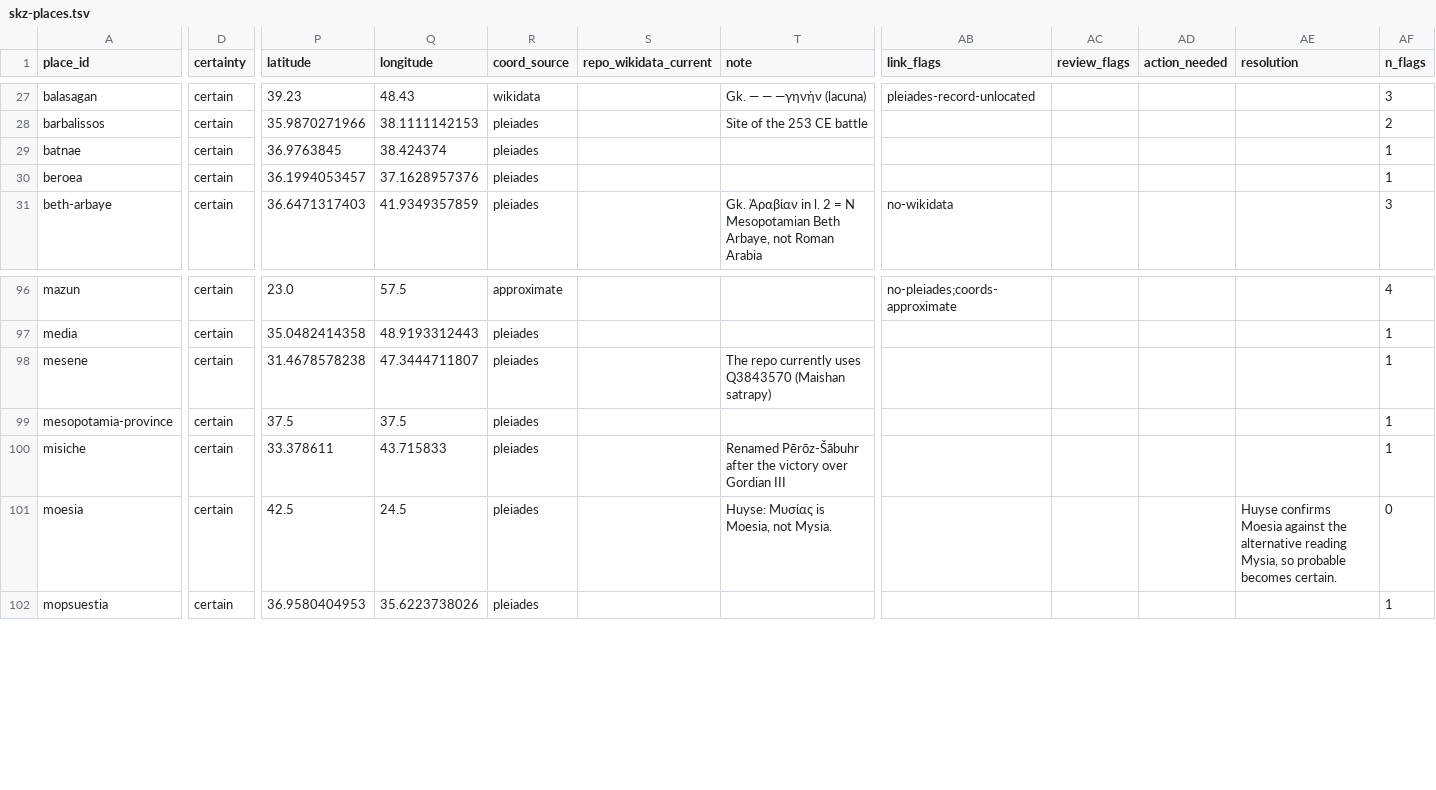
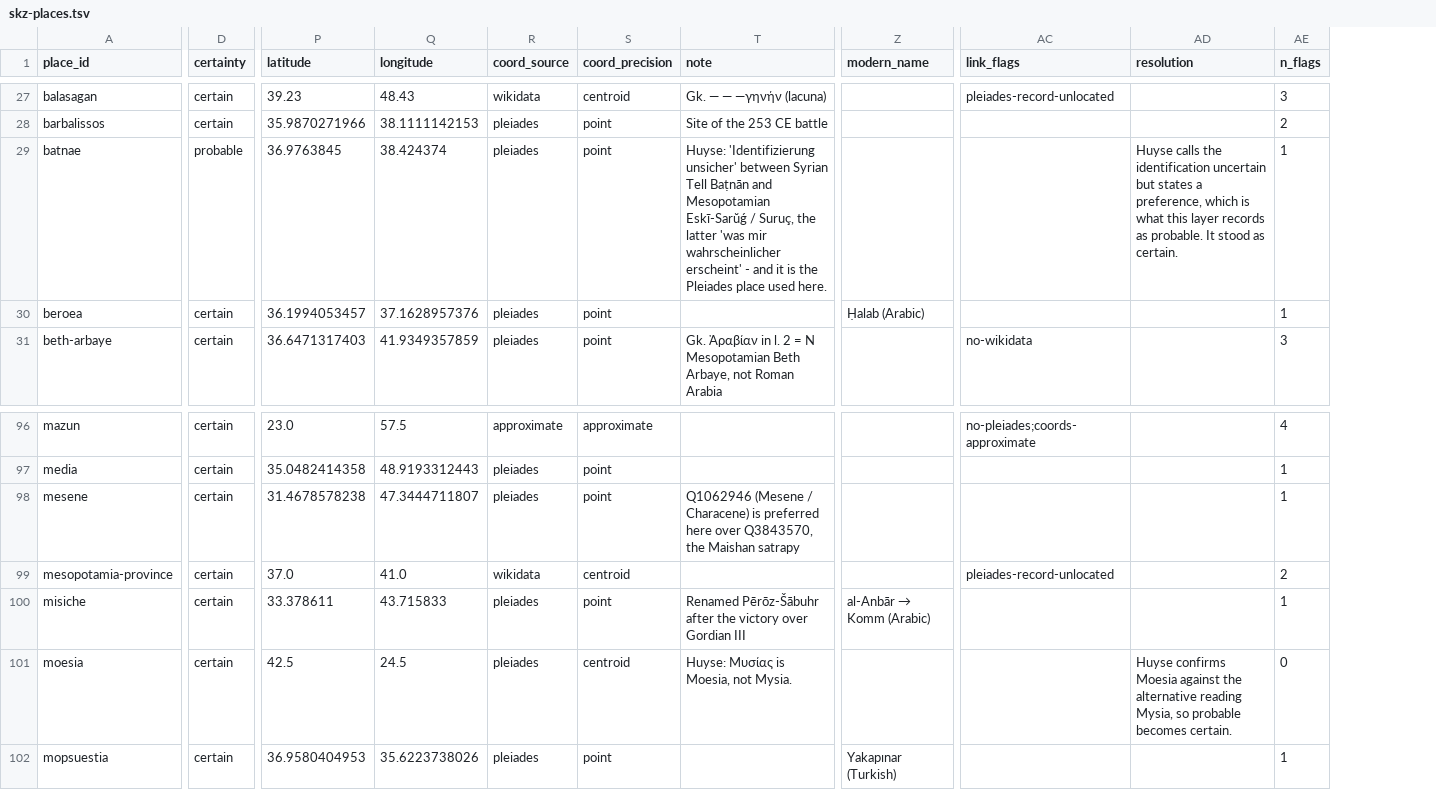
Before and after one commit to farnoosh-shamsian/SKZ, a TSV file: geo-linking/skz-places.tsv, drawn as a sheet; only a part is shown, gaps mark what is left out; removed rows and columns are numbered as before the commit, all else as after; the diff covers the shown part only; the diff names each change by its address in the sheet, - before the commit and + after, or states it on an @@ line.

```diff
--- a/geo-linking/skz-places.tsv
+++ b/geo-linking/skz-places.tsv
-column S (repo_wikidata_current), empty
+column S (coord_precision), rows 27-31: centroid | point | point | point | point; rows 96-102: approximate | point | point | centroid | point | centroid | point
+column Z (modern_name), row 30: Ḥalab (Arabic); rows 100-102: al-Anbār → Komm (Arabic) |  | Yakapınar (Turkish)
-column AC (review_flags), empty
-column AD (action_needed), empty
-D29 (certainty): certain
+D29 (certainty): probable
-T29 (note): (empty)
+T29 (note): Huyse: 'Identifizierung unsicher' between Syrian Tell Baṭnān and Mesopotamian Eskī-Sarŭǵ / Suruç, the latter 'was mir wahrscheinlicher erscheint' - and it is the Pleiades place used here.
-AD29 (resolution): (empty)
+AD29 (resolution): Huyse calls the identification uncertain but states a preference, which is what this layer records as probable. It stood as certain.
-T98 (note): The repo currently uses Q3843570 (Maishan satrapy)
+T98 (note): Q1062946 (Mesene / Characene) is preferred here over Q3843570, the Maishan satrapy
-P99 (latitude): 37.5
+P99 (latitude): 37.0
-Q99 (longitude): 37.5
+Q99 (longitude): 41.0
-R99 (coord_source): pleiades
+R99 (coord_source): wikidata
-AC99 (link_flags): (empty)
+AC99 (link_flags): pleiades-record-unlocated
-AE99 (n_flags): 1
+AE99 (n_flags): 2
```
Also changed, not shown: 60 edited cells elsewhere in this file, named-entities.csv, 4 other files.
